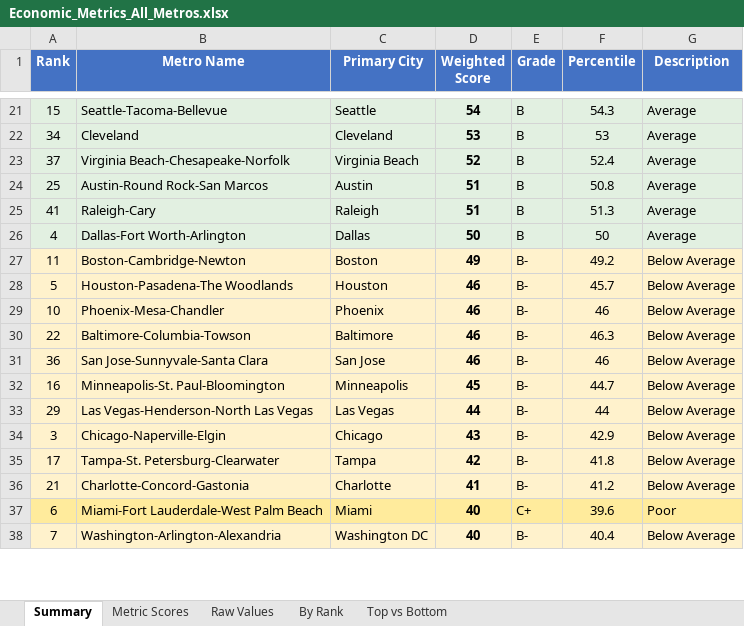
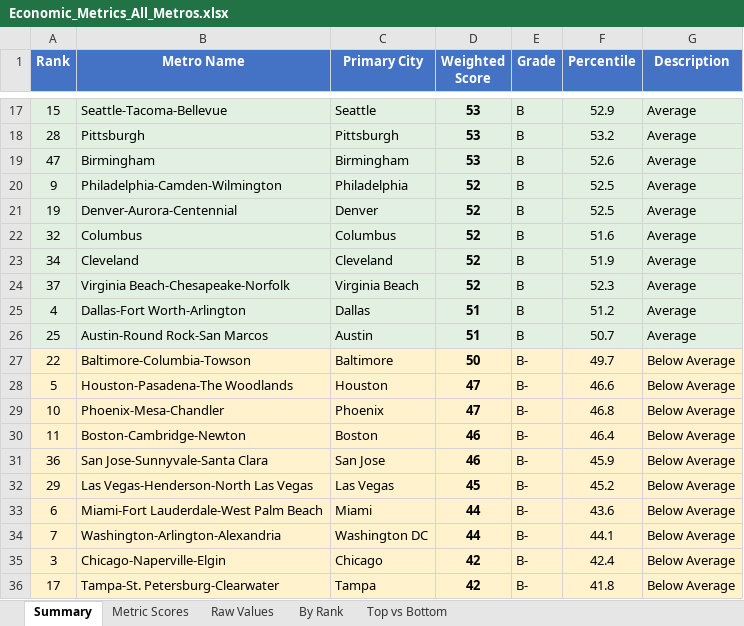
Before and after one commit to danielwipert/city.economic.health, an Excel workbook: Economic_Metrics_All_Metros.xlsx, sheet Summary, drawn as a sheet; only a part is shown, gaps mark what is left out; values as stored, in another font and other column widths than the file's, no borders; removed rows and columns are numbered as before the commit, all else as after; the diff covers the shown part only; the diff names each change by its address in the sheet, - before the commit and + after, or states it on an @@ line.

```diff
--- a/Economic_Metrics_All_Metros.xlsx (sheet Summary)
+++ b/Economic_Metrics_All_Metros.xlsx (sheet Summary)
-D17 (Weighted Score): 54
+D17 (Weighted Score): 53
-F17 (Percentile): 54.3
+F17 (Percentile): 52.9
+row 18: 28 | Pittsburgh | Pittsburgh | 53 | B | 53.2 | Average
+row 19: 47 | Birmingham | Birmingham | 53 | B | 52.6 | Average
+row 20: 9 | Philadelphia-Camden-Wilmington | Philadelphia | 52 | B | 52.5 | Average
+row 21: 19 | Denver-Aurora-Centennial | Denver | 52 | B | 52.5 | Average
+row 22: 32 | Columbus | Columbus | 52 | B | 51.6 | Average
-D23 (Weighted Score): 53
+D23 (Weighted Score): 52
-F23 (Percentile): 53
+F23 (Percentile): 51.9
-F24 (Percentile): 52.4
+F24 (Percentile): 52.3
+row 25: 4 | Dallas-Fort Worth-Arlington | Dallas | 51 | B | 51.2 | Average
-F26 (Percentile): 50.8
+F26 (Percentile): 50.7
-row 25: 41 | Raleigh-Cary | Raleigh | 51 | B | 51.3 | Average
-row 26: 4 | Dallas-Fort Worth-Arlington | Dallas | 50 | B | 50 | Average
-row 27: 11 | Boston-Cambridge-Newton | Boston | 49 | B- | 49.2 | Below Average
+row 27: 22 | Baltimore-Columbia-Towson | Baltimore | 50 | B- | 49.7 | Below Average
-D28:D29 (Weighted Score): 46
+D28:D29 (Weighted Score): 47
-F28 (Percentile): 45.7
+F28 (Percentile): 46.6
-F29 (Percentile): 46
+F29 (Percentile): 46.8
-row 30: 22 | Baltimore-Columbia-Towson | Baltimore | 46 | B- | 46.3 | Below Average
+row 30: 11 | Boston-Cambridge-Newton | Boston | 46 | B- | 46.4 | Below Average
-F31 (Percentile): 46
+F31 (Percentile): 45.9
-row 32: 16 | Minneapolis-St. Paul-Bloomington | Minneapolis | 45 | B- | 44.7 | Below Average
-D32 (Weighted Score): 44
+D32 (Weighted Score): 45
-F32 (Percentile): 44
+F32 (Percentile): 45.2
+row 33: 6 | Miami-Fort Lauderdale-West Palm Beach | Miami | 44 | B- | 43.6 | Below Average
+row 34: 7 | Washington-Arlington-Alexandria | Washington DC | 44 | B- | 44.1 | Below Average
-D35 (Weighted Score): 43
+D35 (Weighted Score): 42
-F35 (Percentile): 42.9
+F35 (Percentile): 42.4
-row 36: 21 | Charlotte-Concord-Gastonia | Charlotte | 41 | B- | 41.2 | Below Average
-row 37: 6 | Miami-Fort Lauderdale-West Palm Beach | Miami | 40 | C+ | 39.6 | Poor
-row 38: 7 | Washington-Arlington-Alexandria | Washington DC | 40 | B- | 40.4 | Below Average
```
Also changed, not shown: 13 added rows, 15 removed rows, 40 edited cells and cell formats elsewhere in this sheet, sheet Raw Values, sheet Metric Scores, sheet By Rank, sheet Top vs Bottom, 54 other files.
